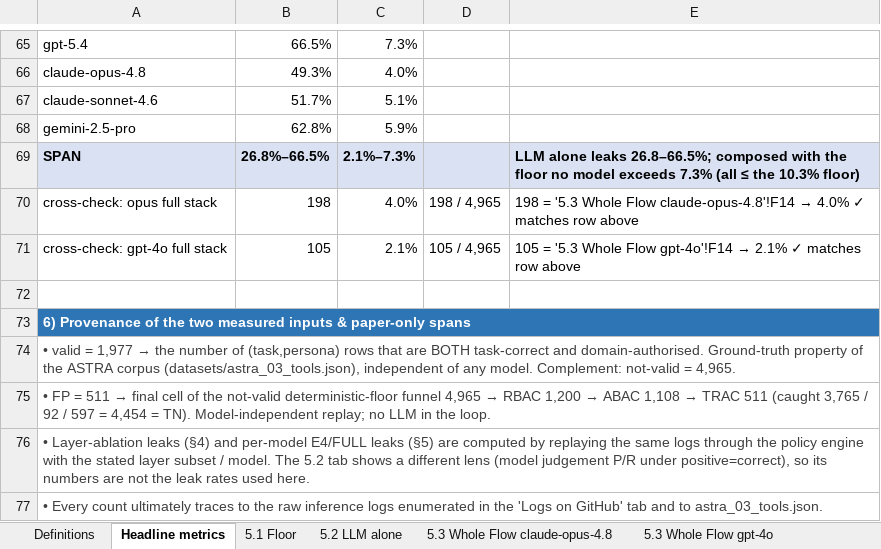
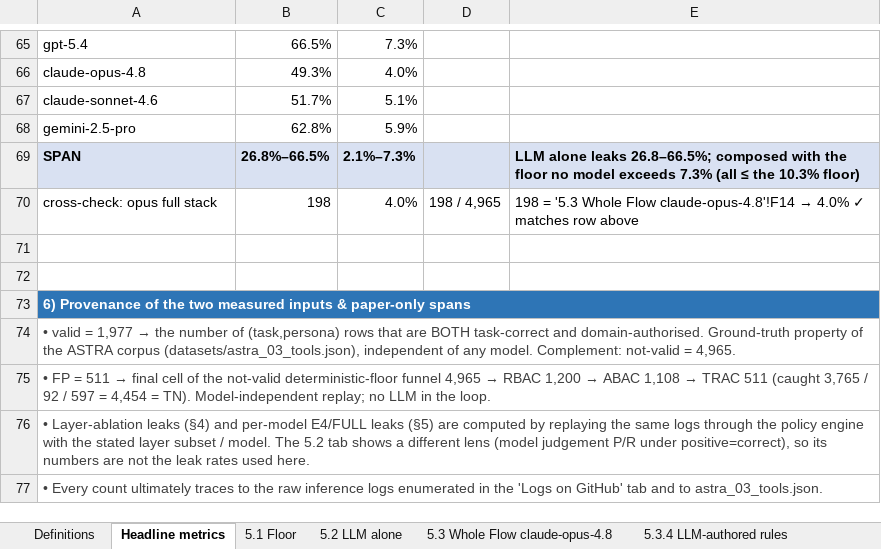
Before and after one commit to vicvarar-hash/SPIFFI_RBAC_TS-PHOL, an Excel workbook: reports/PALADIN_experiments_v2.xlsx, sheet Headline metrics, drawn as a sheet; only a part is shown, gaps mark what is left out; values as stored, in another font and other column widths than the file's, no borders; the diff names each change by its address in the sheet, - before the commit and + after, or states it on an @@ line.

```diff
--- a/reports/PALADIN_experiments_v2.xlsx (sheet Headline metrics)
+++ b/reports/PALADIN_experiments_v2.xlsx (sheet Headline metrics)
-sheet tab: 5.3 Whole Flow gpt-4o
-row 71: cross-check: gpt-4o full stack | 105 | 2.1% | 105 / 4,965 | 105 = '5.3 Whole Flow gpt-4o'!F14 → 2.1% ✓ matches row above
+row 71: (empty)
```
Also changed, not shown: sheet 5.3 Whole Flow claude-opus-4.8, sheet Logs on GitHub, 2 other files.
